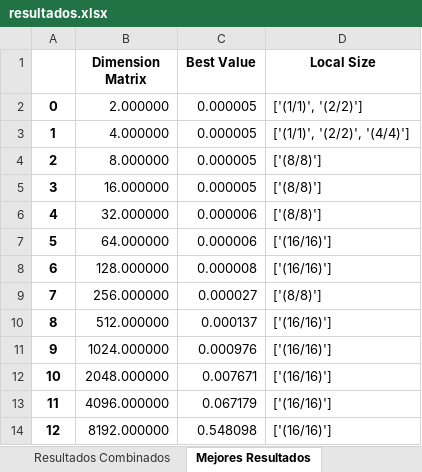
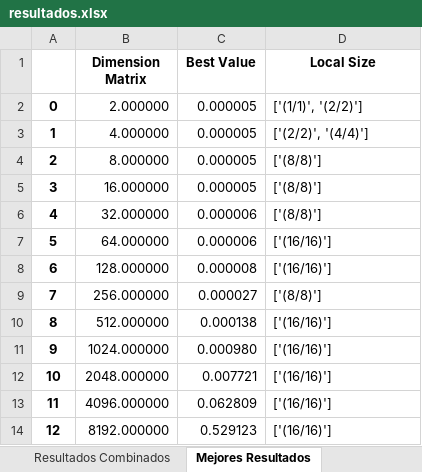
Before and after one commit to MariaOmaechevarria/OPENCL, an Excel workbook: MULTIPLICACION MATRICES/RESULTADOS/MatrixMul_Local_Memory/resultados.xlsx, sheet Mejores Resultados, drawn as a sheet; values as stored, in another font and other column widths than the file's, no borders; the diff names each change by its address in the sheet, - before the commit and + after, or states it on an @@ line.

```diff
--- a/MULTIPLICACION MATRICES/RESULTADOS/MatrixMul_Local_Memory/resultados.xlsx (sheet Mejores Resultados)
+++ b/MULTIPLICACION MATRICES/RESULTADOS/MatrixMul_Local_Memory/resultados.xlsx (sheet Mejores Resultados)
-D3 (Local Size): ['(1/1)', '(2/2)', '(4/4)']
+D3 (Local Size): ['(2/2)', '(4/4)']
-C10 (Best Value): 0.000137
+C10 (Best Value): 0.000138
-C11 (Best Value): 0.000976
+C11 (Best Value): 0.000980
-C12 (Best Value): 0.007671
+C12 (Best Value): 0.007721
-C13 (Best Value): 0.067179
+C13 (Best Value): 0.062809
-C14 (Best Value): 0.548098
+C14 (Best Value): 0.529123
```
Also changed, not shown: sheet Resultados Combinados, MULTIPLICACION MATRICES/RESULTADOS/MatrixMul_kernel1/resultados.xlsx, MULTIPLICACION MATRICES/RESULTADOS/MatrixMul_kernel_localA_coallesced/resultados.xlsx, 20 other files.
